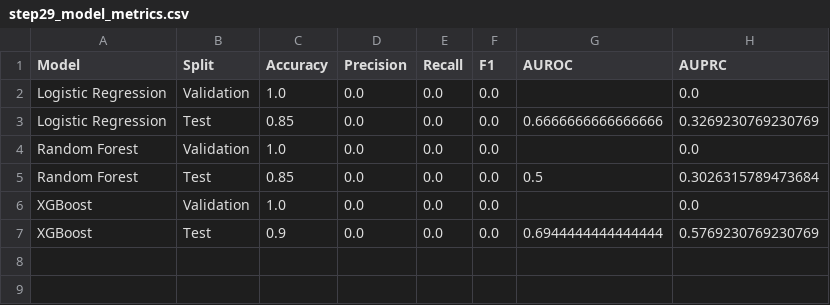
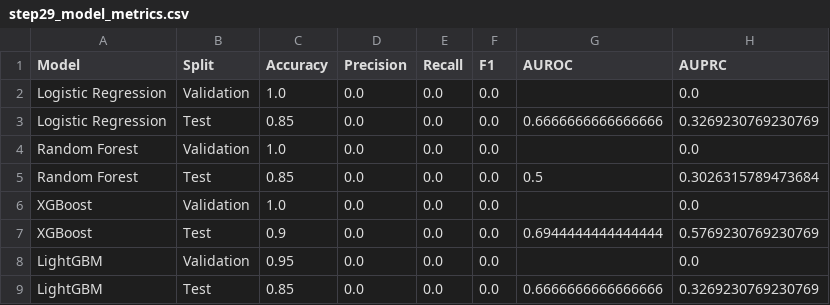
Before and after one commit to Mehak-08/MedTrust-AI, a CSV file: step29_clean_models/step29_model_metrics.csv, drawn as a sheet; the diff names each change by its address in the sheet, - before the commit and + after, or states it on an @@ line.

```diff
--- a/step29_clean_models/step29_model_metrics.csv
+++ b/step29_clean_models/step29_model_metrics.csv
+row 8: LightGBM | Validation | 0.95 | 0.0 | 0.0 | 0.0 |  | 0.0
+row 9: LightGBM | Test | 0.85 | 0.0 | 0.0 | 0.0 | 0.6666666666666666 | 0.3269230769230769
```
Also changed, not shown: final_medtrust_report/model_performance.csv, final_medtrust_report/patient_results.csv, 12 other files.
